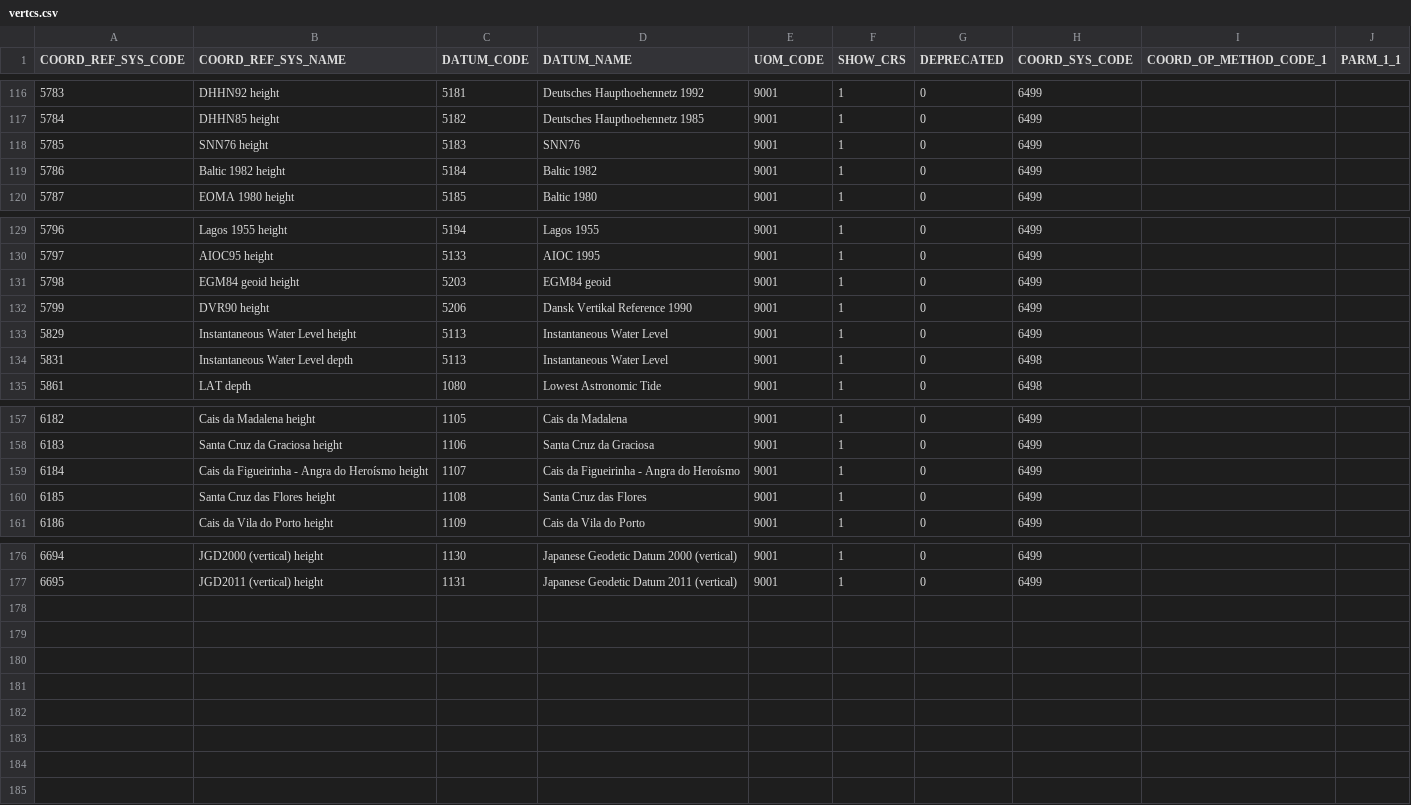
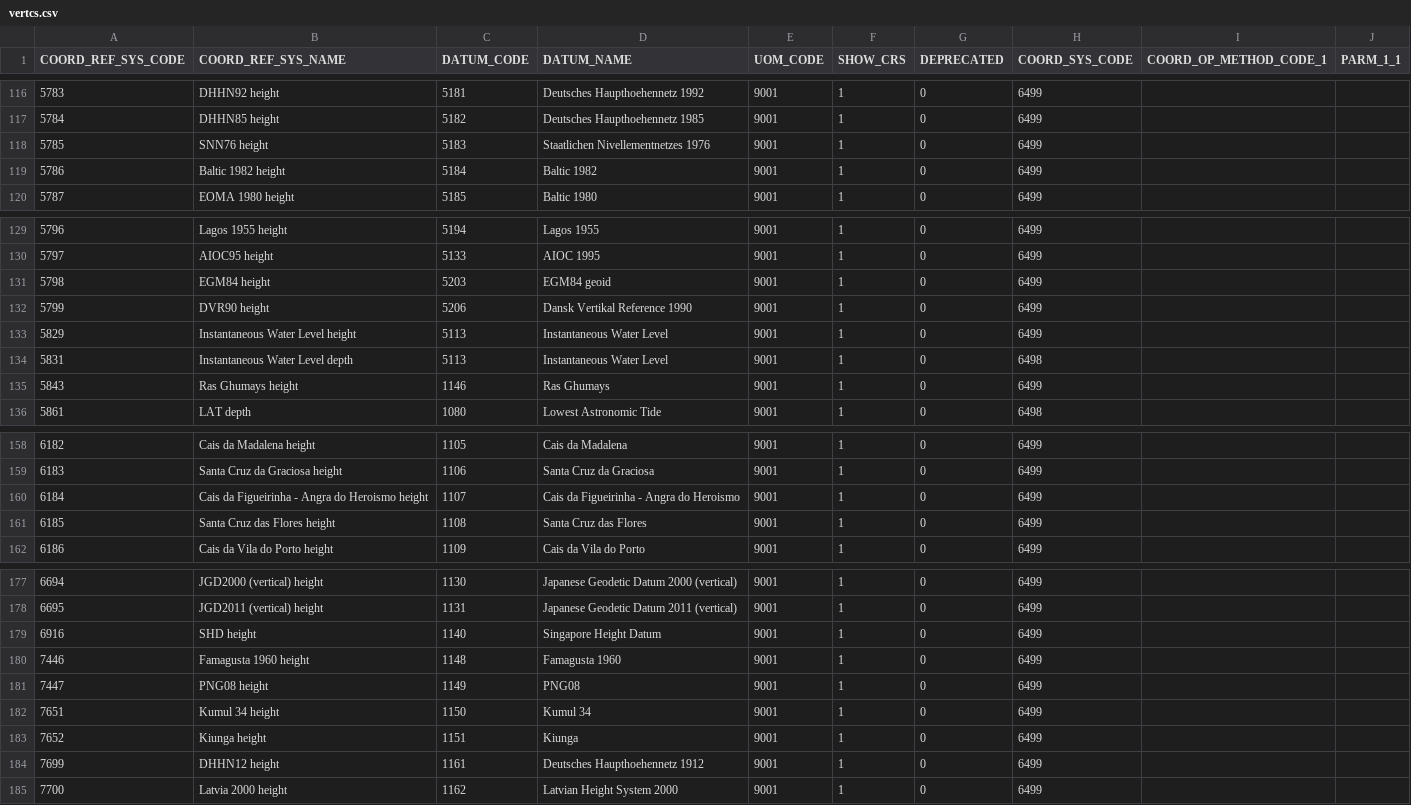
Before and after one commit to nextgis-borsch/lib_geotiff, a CSV file: csv/vertcs.csv, drawn as a sheet; only a part is shown, gaps mark what is left out.

```diff
--- a/csv/vertcs.csv
+++ b/csv/vertcs.csv
@@ -117,3 +117,3 @@
 5784,DHHN85 height,5182,Deutsches Haupthoehennetz 1985,9001,1,0,6499,,
-5785,SNN76 height,5183,SNN76,9001,1,0,6499,,
+5785,SNN76 height,5183,Staatlichen Nivellementnetzes 1976,9001,1,0,6499,,
 5786,Baltic 1982 height,5184,Baltic 1982,9001,1,0,6499,,
@@ -130,3 +130,3 @@
 5797,AIOC95 height,5133,AIOC 1995,9001,1,0,6499,,
-5798,EGM84 geoid height,5203,EGM84 geoid,9001,1,0,6499,,
+5798,EGM84 height,5203,EGM84 geoid,9001,1,0,6499,,
 5799,DVR90 height,5206,Dansk Vertikal Reference 1990,9001,1,0,6499,,
@@ -134,2 +134,3 @@
 5831,Instantaneous Water Level depth,5113,Instantaneous Water Level,9001,1,0,6498,,
+5843,Ras Ghumays height,1146,Ras Ghumays,9001,1,0,6499,,
 5861,LAT depth,1080,Lowest Astronomic Tide,9001,1,0,6498,,
@@ -158,3 +159,3 @@
 6183,Santa Cruz da Graciosa height,1106,Santa Cruz da Graciosa,9001,1,0,6499,,
-6184,"Cais da Figueirinha - Angra do Heroísmo height",1107,"Cais da Figueirinha - Angra do Heroísmo",9001,1,0,6499,,
+6184,Cais da Figueirinha - Angra do Heroismo height,1107,Cais da Figueirinha - Angra do Heroismo,9001,1,0,6499,,
 6185,Santa Cruz das Flores height,1108,Santa Cruz das Flores,9001,1,0,6499,,
@@ -177 +178,8 @@
 6695,"JGD2011 (vertical) height",1131,"Japanese Geodetic Datum 2011 (vertical)",9001,1,0,6499,,
+6916,SHD height,1140,Singapore Height Datum,9001,1,0,6499,,
+7446,Famagusta 1960 height,1148,Famagusta 1960,9001,1,0,6499,,
+7447,PNG08 height,1149,PNG08,9001,1,0,6499,,
+7651,Kumul 34 height,1150,Kumul 34,9001,1,0,6499,,
+7652,Kiunga height,1151,Kiunga,9001,1,0,6499,,
+7699,DHHN12 height,1161,Deutsches Haupthoehennetz 1912,9001,1,0,6499,,
+7700,Latvia 2000 height,1162,Latvian Height System 2000,9001,1,0,6499,,
```
Also changed, not shown: csv/coordinate_operation_method.csv, csv/gcs.csv, 43 other files.
